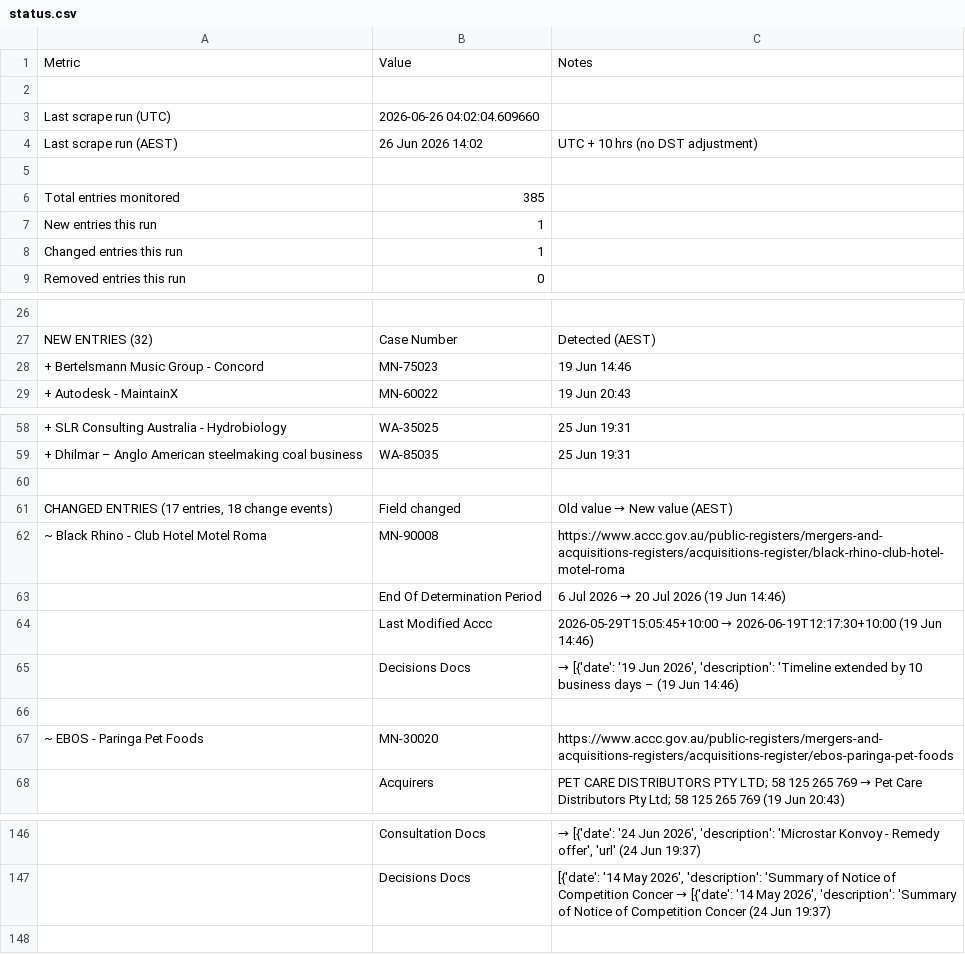
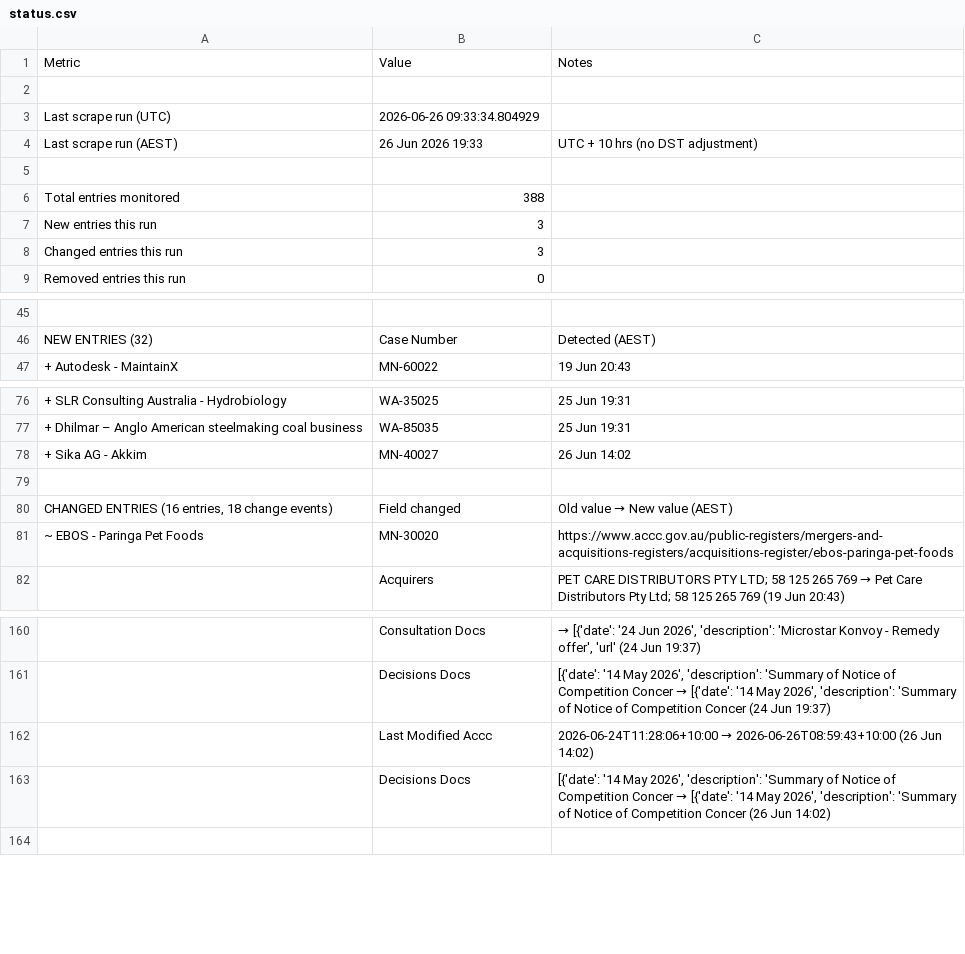
Before and after one commit to Test0112358/notification-check, a CSV file: data/status.csv, drawn as a sheet; only a part is shown, gaps mark what is left out; removed rows and columns are numbered as before the commit, all else as after; the diff covers the shown part only; the diff names each change by its address in the sheet, - before the commit and + after, or states it on an @@ line.

```diff
--- a/data/status.csv
+++ b/data/status.csv
-B3: 2026-06-26 04:02:04.609660
+B3: 2026-06-26 09:33:34.804929
-B4: 26 Jun 2026 14:02
+B4: 26 Jun 2026 19:33
-B6: 385
+B6: 388
-B7:B8: 1
+B7:B8: 3
-row 28: + Bertelsmann Music Group - Concord | MN-75023 | 19 Jun 14:46
+row 78: + Sika AG - Akkim | MN-40027 | 26 Jun 14:02
-A80: CHANGED ENTRIES (17 entries, 18…
+A80: CHANGED ENTRIES (16 entries, 18…
-row 62: ~ Black Rhino - Club Hotel Motel Roma | MN-90008 | https://www.accc.gov.au/public-registers/mergers-and-acquisitions-registers/acquisitions-register/black-rhino-club-hotel-motel-roma
-row 63:  | End Of Determination Period | 6 Jul 2026 → 20 Jul 2026 (19 Jun 14:46)
-row 64:  | Last Modified Accc | 2026-05-29T15:05:45+10:00 → 2026-06-19T12:17:30+10:00 (19 Jun 14:46)
-row 65:  | Decisions Docs | → [{'date': '19 Jun 2026', 'description': 'Timeline extended by 10 business days – (19 Jun 14:46)
-row 66: (empty)
+row 162:  | Last Modified Accc | 2026-06-24T11:28:06+10:00 → 2026-06-26T08:59:43+10:00 (26 Jun 14:02)
+row 163:  | Decisions Docs | [{'date': '14 May 2026', 'description': 'Summary of Notice of Competition Concer → [{'date': '14 May 2026', 'description': 'Summary of Notice of Competition Concer (26 Jun 14:02)
```
Also changed, not shown: 20 added rows, 1 removed row and 7 edited cells elsewhere in this file, data/register.csv, 5 other files.
